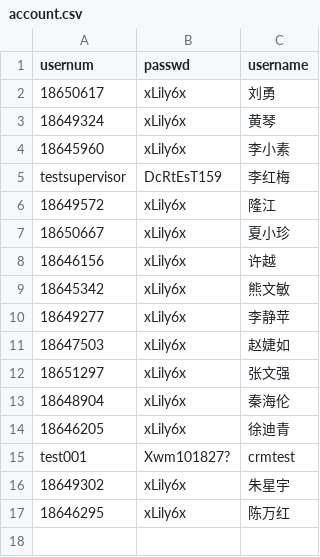
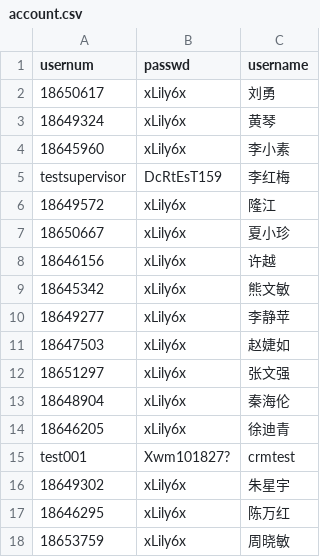
Before and after one commit to xmzhou2023/test1, a CSV file: public/data/datasource/account.csv, drawn as a sheet; the diff names each change by its address in the sheet, - before the commit and + after, or states it on an @@ line.

```diff
--- a/public/data/datasource/account.csv
+++ b/public/data/datasource/account.csv
+row 18: 18653759 | xLily6x | 周晓敏
```
Also changed, not shown: 2 other files.
